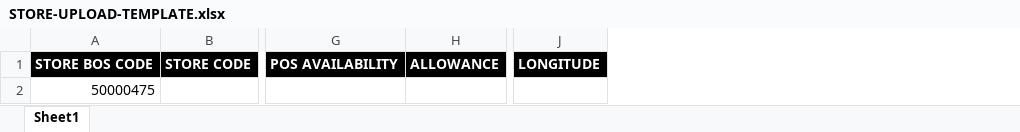
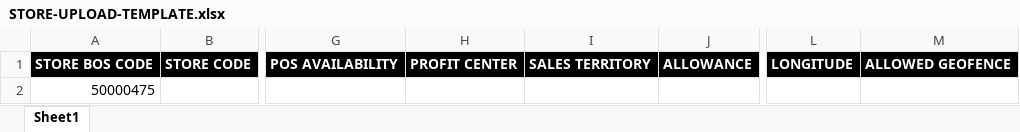
Before and after one commit to james-027/OSH_BACKEND, an Excel workbook: uploads/UPLOAD-TEMPLATE/STORE-UPLOAD-TEMPLATE.xlsx, sheet Sheet1, drawn as a sheet; only a part is shown, gaps mark what is left out; values as stored, in another font and other column widths than the file's, no borders; the diff names each change by its address in the sheet, - before the commit and + after, or states it on an @@ line.

Commit message:
Upload Template revision

```diff
--- a/uploads/UPLOAD-TEMPLATE/STORE-UPLOAD-TEMPLATE.xlsx (sheet Sheet1)
+++ b/uploads/UPLOAD-TEMPLATE/STORE-UPLOAD-TEMPLATE.xlsx (sheet Sheet1)
+column H, row 1: PROFIT CENTER
+column I, row 1: SALES TERRITORY
+column M, row 1: ALLOWED GEOFENCE
```
Also changed, not shown: 1 other file.
